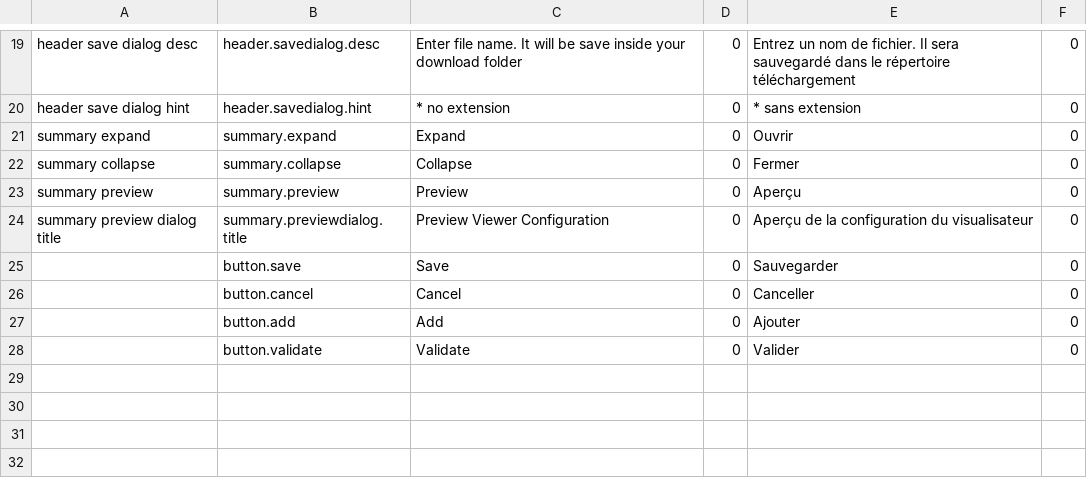
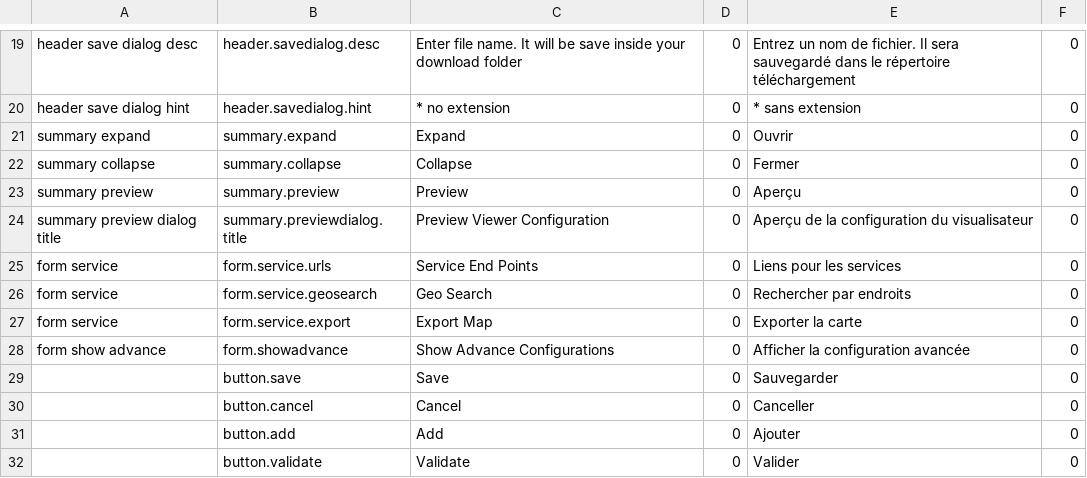
Before and after one commit to fgpv-vpgf/fgpa-apgf, a CSV file: src/locales/translations.csv, drawn as a sheet; only a part is shown, gaps mark what is left out; the diff names each change by its address in the sheet, - before the commit and + after, or states it on an @@ line.

Commit message:
feat(form): Add service form
Closes #38

```diff
--- a/src/locales/translations.csv
+++ b/src/locales/translations.csv
+row 25: form service | form.service.urls | Service End Points | 0 | Liens pour les services | 0
+row 26: form service | form.service.geosearch | Geo Search | 0 | Rechercher par endroits | 0
+row 27: form service | form.service.export | Export Map | 0 | Exporter la carte | 0
+row 28: form show advance | form.showadvance | Show Advance Configurations | 0 | Afficher la configuration avancée | 0
```
Also changed, not shown: 21 other files.
